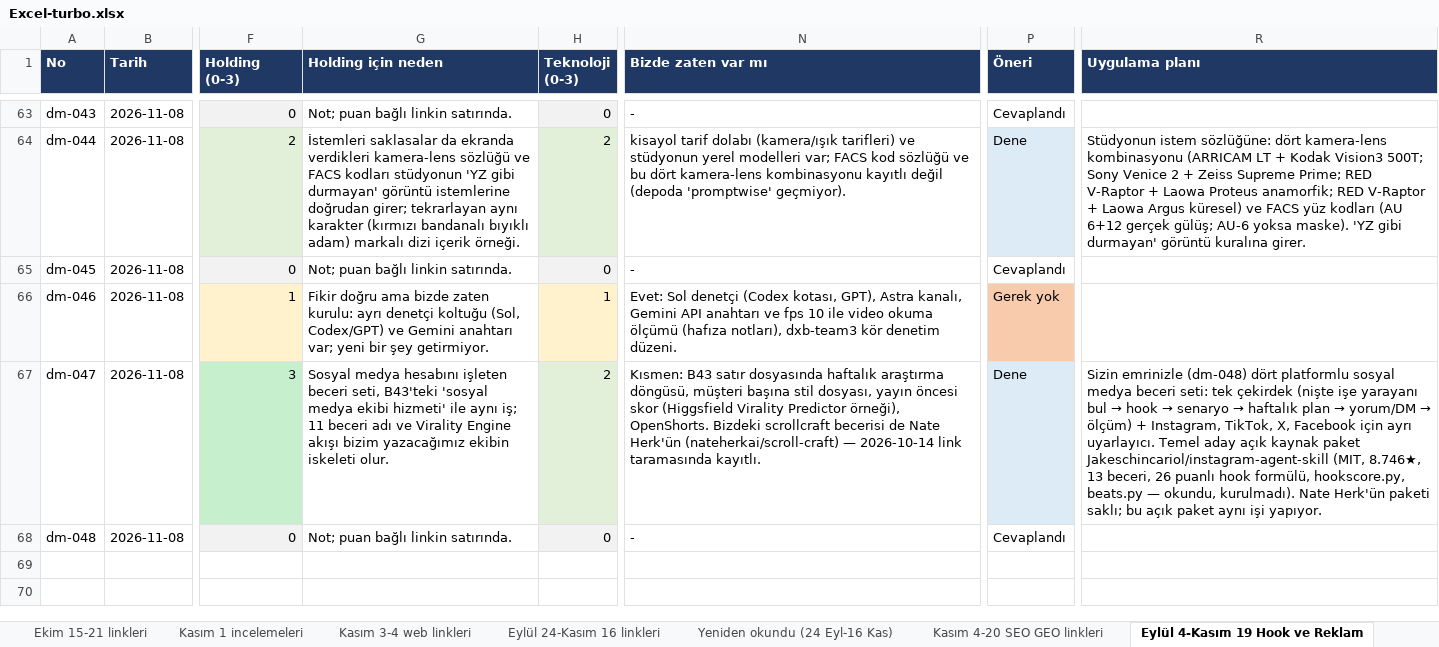
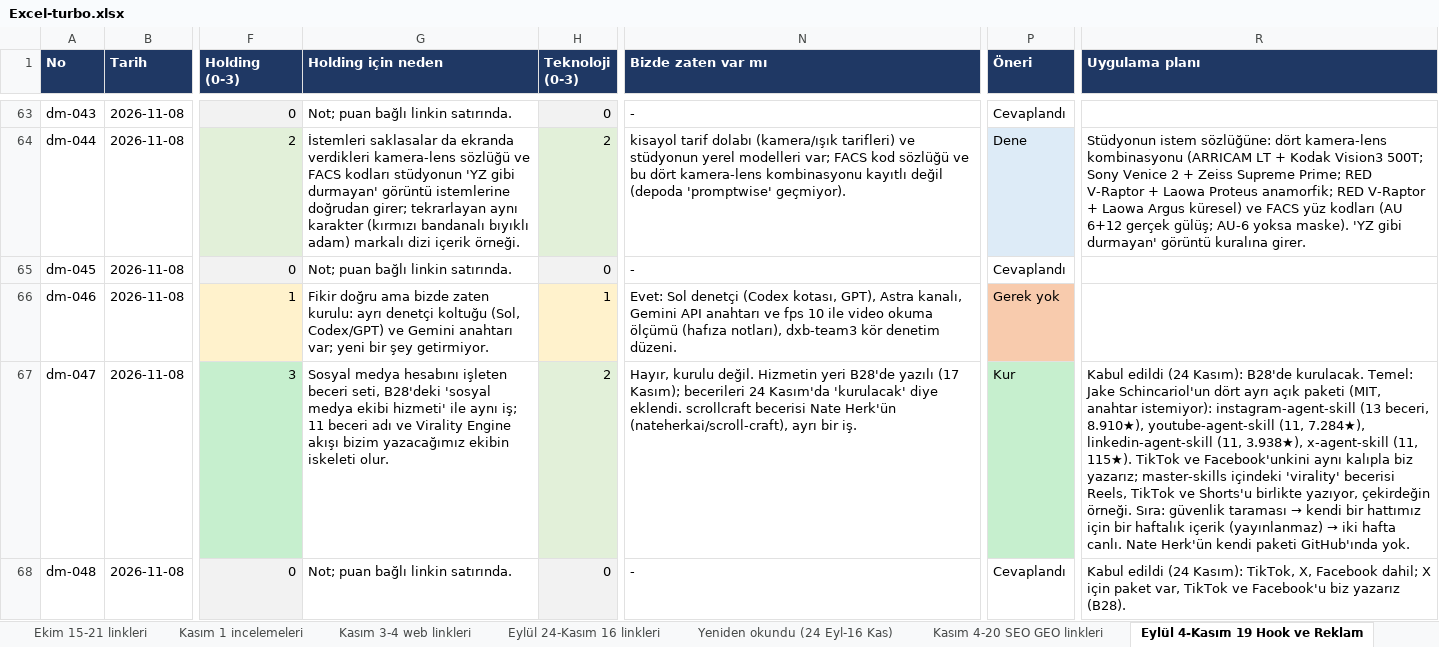
Before and after one commit to dxbglobalcom-ux/dxb-global-os, an Excel workbook: .planning/research/watch-links/2026-10-08-whatsapp/turbo/Excel-turbo.xlsx, sheet Eylül 4-Kasım 19 Hook ve Reklam, drawn as a sheet; only a part is shown, gaps mark what is left out; values as stored, in another font and other column widths than the file's, no borders; the diff names each change by its address in the sheet, - before the commit and + after, or states it on an @@ line.

```diff
--- a/.planning/research/watch-links/2026-10-08-whatsapp/turbo/Excel-turbo.xlsx (sheet Eylül 4-Kasım 19 Hook ve Reklam)
+++ b/.planning/research/watch-links/2026-10-08-whatsapp/turbo/Excel-turbo.xlsx (sheet Eylül 4-Kasım 19 Hook ve Reklam)
-G67 (Holding için neden): …beceri seti, B43'teki 'sosyal medya…
+G67 (Holding için neden): …beceri seti, B28'deki 'sosyal medya…
-N67 (Bizde zaten var mı): Kısmen: B43 satır dosyasında haftalık araştırma döngüsü, müşteri başına stil dosyası, yayın öncesi skor (Higgsfield Virality Predictor örneği), OpenShorts. Bizdeki scrollcraft becerisi de Nate Herk'ün (nateherkai/scroll-craft) — 2026-10-14 link taramasında kayıtlı.
+N67 (Bizde zaten var mı): Hayır, kurulu değil. Hizmetin yeri B28'de yazılı (17 Kasım); becerileri 24 Kasım'da 'kurulacak' diye eklendi. scrollcraft becerisi Nate Herk'ün (nateherkai/scroll-craft), ayrı bir iş.
-P67 (Öneri): Dene
+P67 (Öneri): Kur
-P67 fill: #DDEBF7
+P67 fill: #C6EFCE
@@ R67 (Uygulama planı): Sizin emrinizle (dm-048) dört platformlu sosyal medya beceri seti: tek çekirdek (nişte işe yarayanı bul → hook → senaryo → haftalık plan → yorum/DM → ölçüm) + Instagram, TikTok, X, Facebook için ayrı uyarlayıcı. Temel aday açık kaynak paket Jakeschincariol/instagram-agent-skill (MIT, 8.746★, 13 beceri, 26 puanlı hook formülü, hookscore.py, beats.py — okundu, kurulmadı). Nate Herk'ün paketi saklı; bu açık paket aynı işi yapıyor. → Kabul edildi (24 Kasım): B28'de kurulacak. Temel: Jake Schincariol'un dört ayrı açık paketi (MIT, anahtar istemiyor): instagram-agent-skill (13 beceri, 8.910★), youtube-agent-skill (11, 7.284★), linkedin-agent-skill (11, 3.938★), x-agent-skill (11, 115★). TikTok ve Facebook'unkini aynı kalıpla biz yazarız; master-skills içindeki 'virality' becerisi Reels, TikTok ve Shorts'u birlikte yazıyor, çekirdeğin örneği. Sıra: güvenlik taraması → kendi bir hattımız için bir haftalık içerik (yayınlanmaz) → iki hafta canlı. Nate Herk'ün kendi paketi GitHub'ında yok. @@
-R68 (Uygulama planı): (empty)
+R68 (Uygulama planı): Kabul edildi (24 Kasım): TikTok, X, Facebook dahil; X için paket var, TikTok ve Facebook'u biz yazarız (B28).
```
Also changed, not shown: 2 other files.
